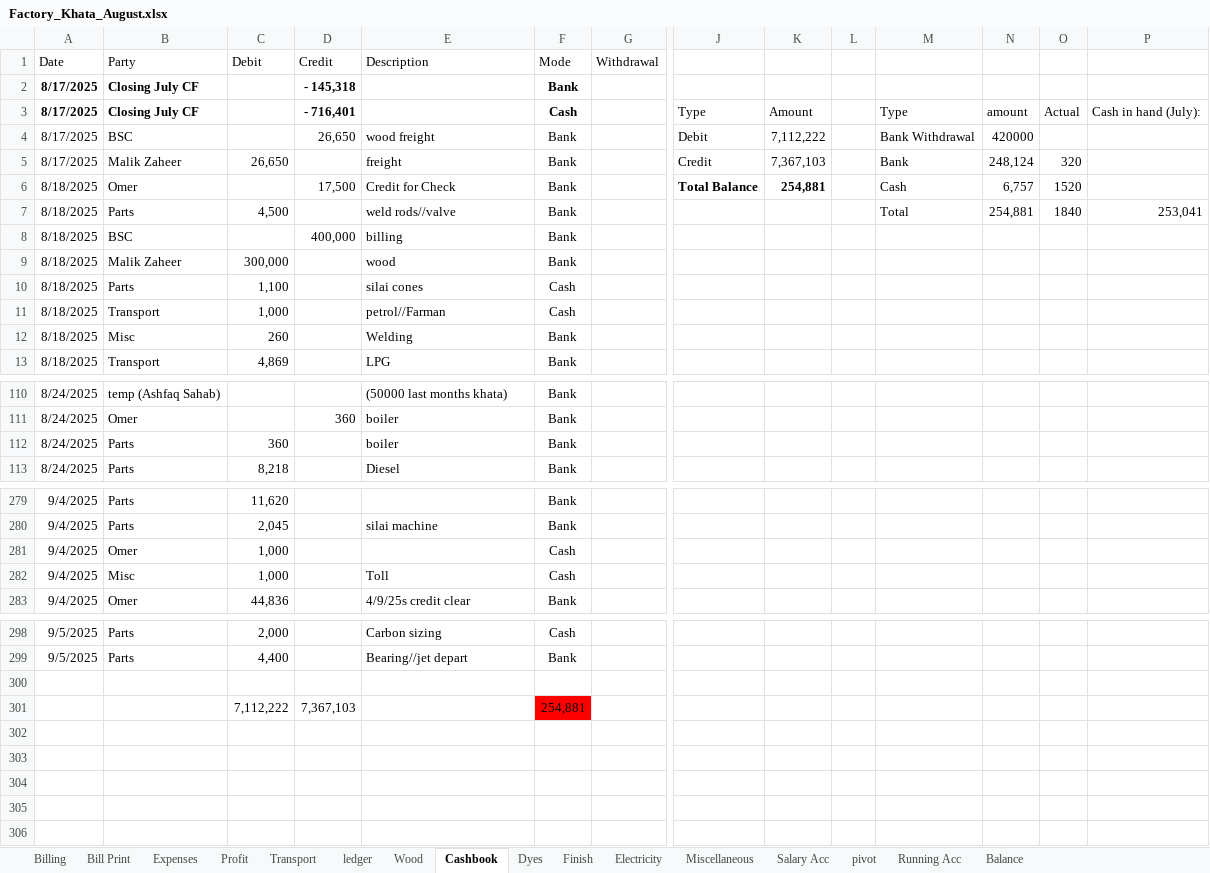
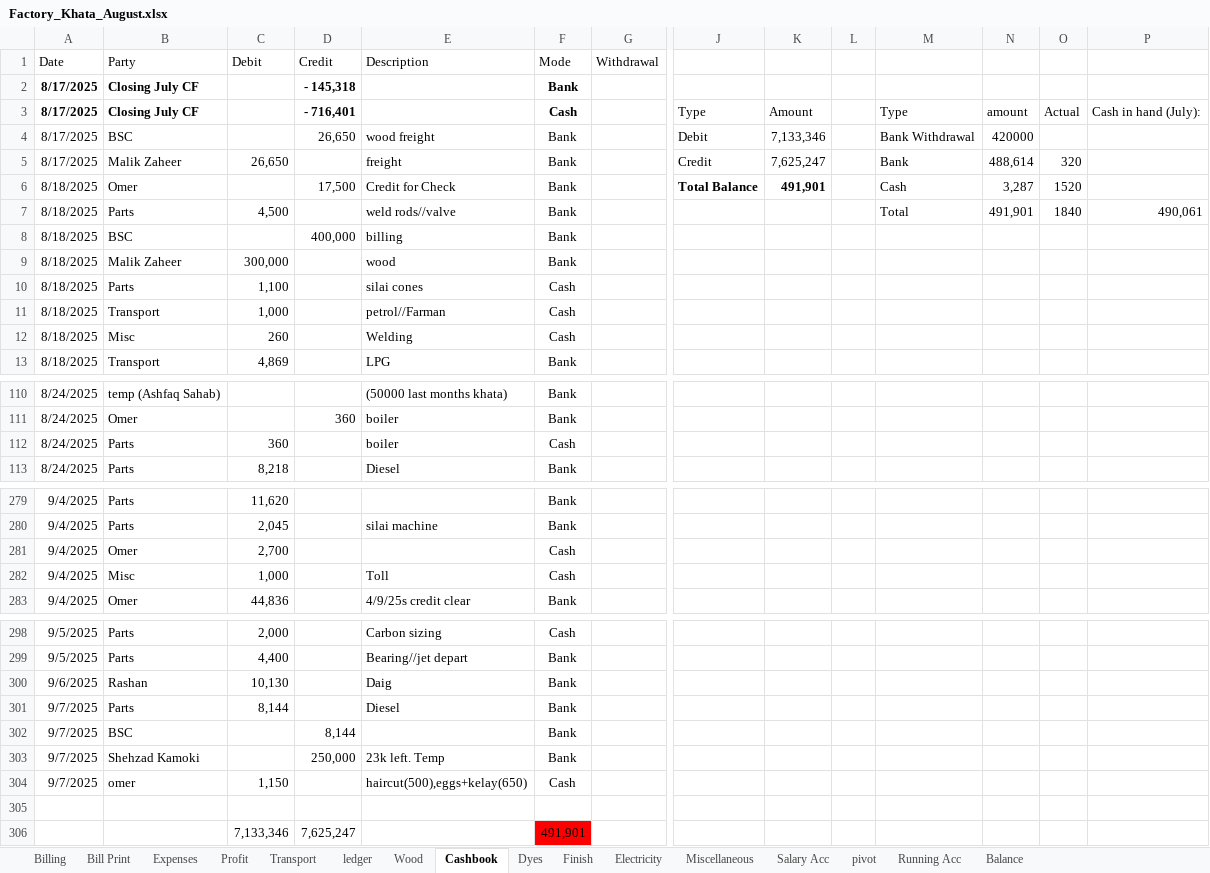
Before and after one commit to omerrazzaq4/Alhamd_dyeing, an Excel workbook: Factory_Khata_August.xlsx, sheet Cashbook, drawn as a sheet; only a part is shown, gaps mark what is left out; values as stored, in another font and other column widths than the file's, no borders; charts and pictures and table styles not drawn; removed rows and columns are numbered as before the commit, all else as after; rows hold the shown columns only; the diff names each change by its address in the sheet, - before the commit and + after, or states it on an @@ line.

```diff
--- a/Factory_Khata_August.xlsx (sheet Cashbook)
+++ b/Factory_Khata_August.xlsx (sheet Cashbook)
-K4: 7,112,222
+K4: 7,133,346
-K5: 7,367,103
+K5: 7,625,247
-N5: 248,124
+N5: 488,614
-K6: 254,881
+K6: 491,901
-N6: 6,757
+N6: 3,287
-N7: 254,881
+N7: 491,901
-P7: 253,041
+P7: 490,061
-F12 (Mode): Bank
+F12 (Mode): Cash
-F112 (Mode): Bank
+F112 (Mode): Cash
-C281 (Debit): 1,000
+C281 (Debit): 2,700
+row 300: 9/6/2025 | Rashan | 10,130 |  | Daig | Bank
+row 301: 9/7/2025 | Parts | 8,144 |  | Diesel | Bank
+row 302: 9/7/2025 | BSC |  | 8,144 |  | Bank
+row 303: 9/7/2025 | Shehzad Kamoki |  | 250,000 | 23k left. Temp | Bank
+row 304: 9/7/2025 | omer | 1,150 |  | haircut(500),eggs+kelay(650) | Cash
-row 301:  |  | 7,112,222 | 7,367,103 |  | 254,881
+row 306:  |  | 7,133,346 | 7,625,247 |  | 491,901
```
Also changed, not shown: sheet Bill Print, sheet Profit, sheet Billing, sheet Running Acc, sheet Expenses, sheet Balance, charts or pictures.
